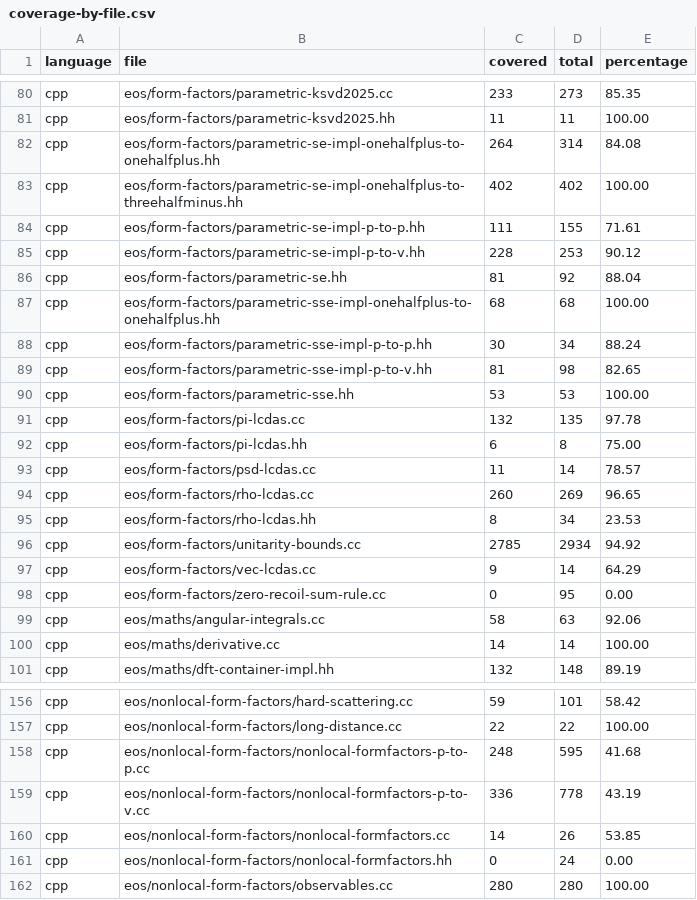
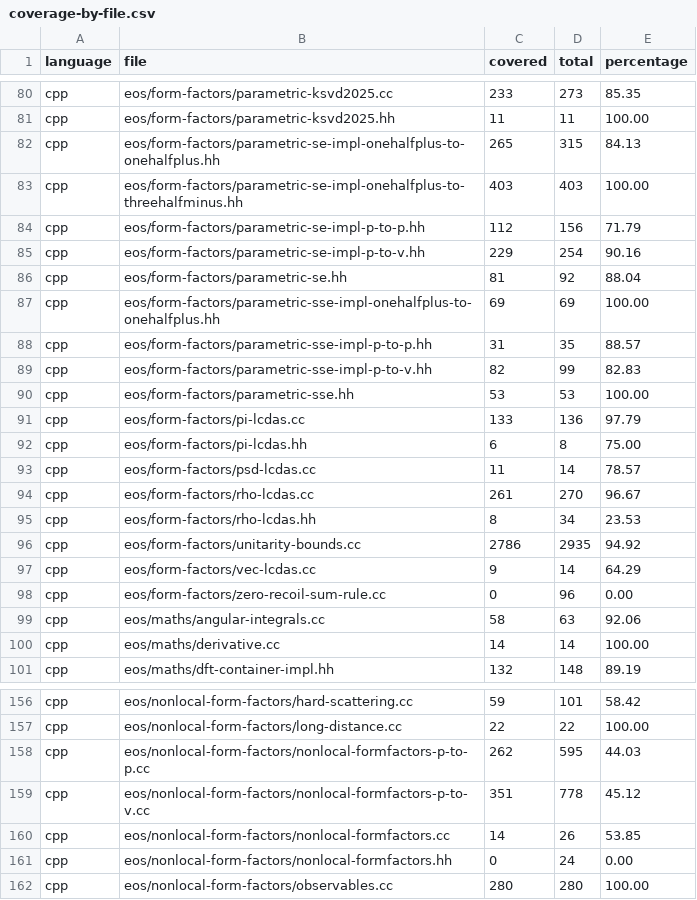
Before and after one commit to eos/coverage, a CSV file: coverage-by-file.csv, drawn as a sheet; only a part is shown, gaps mark what is left out; the diff covers the shown part only.

Commit message:
Update code coverage for 2026-09-25 (release v1.1)

```diff
--- a/coverage-by-file.csv
+++ b/coverage-by-file.csv
@@ -81,19 +81,19 @@ cpp,eos/form-factors/parametric-ksvd2025.cc,233,273,85.35
 cpp,eos/form-factors/parametric-ksvd2025.hh,11,11,100.00
-cpp,eos/form-factors/parametric-se-impl-onehalfplus-to-onehalfplus.hh,264,314,84.08
-cpp,eos/form-factors/parametric-se-impl-onehalfplus-to-threehalfminus.hh,402,402,100.00
-cpp,eos/form-factors/parametric-se-impl-p-to-p.hh,111,155,71.61
-cpp,eos/form-factors/parametric-se-impl-p-to-v.hh,228,253,90.12
+cpp,eos/form-factors/parametric-se-impl-onehalfplus-to-onehalfplus.hh,265,315,84.13
+cpp,eos/form-factors/parametric-se-impl-onehalfplus-to-threehalfminus.hh,403,403,100.00
+cpp,eos/form-factors/parametric-se-impl-p-to-p.hh,112,156,71.79
+cpp,eos/form-factors/parametric-se-impl-p-to-v.hh,229,254,90.16
 cpp,eos/form-factors/parametric-se.hh,81,92,88.04
-cpp,eos/form-factors/parametric-sse-impl-onehalfplus-to-onehalfplus.hh,68,68,100.00
-cpp,eos/form-factors/parametric-sse-impl-p-to-p.hh,30,34,88.24
-cpp,eos/form-factors/parametric-sse-impl-p-to-v.hh,81,98,82.65
+cpp,eos/form-factors/parametric-sse-impl-onehalfplus-to-onehalfplus.hh,69,69,100.00
+cpp,eos/form-factors/parametric-sse-impl-p-to-p.hh,31,35,88.57
+cpp,eos/form-factors/parametric-sse-impl-p-to-v.hh,82,99,82.83
 cpp,eos/form-factors/parametric-sse.hh,53,53,100.00
-cpp,eos/form-factors/pi-lcdas.cc,132,135,97.78
+cpp,eos/form-factors/pi-lcdas.cc,133,136,97.79
 cpp,eos/form-factors/pi-lcdas.hh,6,8,75.00
 cpp,eos/form-factors/psd-lcdas.cc,11,14,78.57
-cpp,eos/form-factors/rho-lcdas.cc,260,269,96.65
+cpp,eos/form-factors/rho-lcdas.cc,261,270,96.67
 cpp,eos/form-factors/rho-lcdas.hh,8,34,23.53
-cpp,eos/form-factors/unitarity-bounds.cc,2785,2934,94.92
+cpp,eos/form-factors/unitarity-bounds.cc,2786,2935,94.92
 cpp,eos/form-factors/vec-lcdas.cc,9,14,64.29
-cpp,eos/form-factors/zero-recoil-sum-rule.cc,0,95,0.00
+cpp,eos/form-factors/zero-recoil-sum-rule.cc,0,96,0.00
 cpp,eos/maths/angular-integrals.cc,58,63,92.06
@@ -157,4 +157,4 @@ cpp,eos/nonlocal-form-factors/hard-scattering.cc,59,101,58.42
 cpp,eos/nonlocal-form-factors/long-distance.cc,22,22,100.00
-cpp,eos/nonlocal-form-factors/nonlocal-formfactors-p-to-p.cc,248,595,41.68
-cpp,eos/nonlocal-form-factors/nonlocal-formfactors-p-to-v.cc,336,778,43.19
+cpp,eos/nonlocal-form-factors/nonlocal-formfactors-p-to-p.cc,262,595,44.03
+cpp,eos/nonlocal-form-factors/nonlocal-formfactors-p-to-v.cc,351,778,45.12
 cpp,eos/nonlocal-form-factors/nonlocal-formfactors.cc,14,26,53.85
```
Also changed, not shown: 2 added rows and 124 edited cells elsewhere in this file, coverage.csv.
